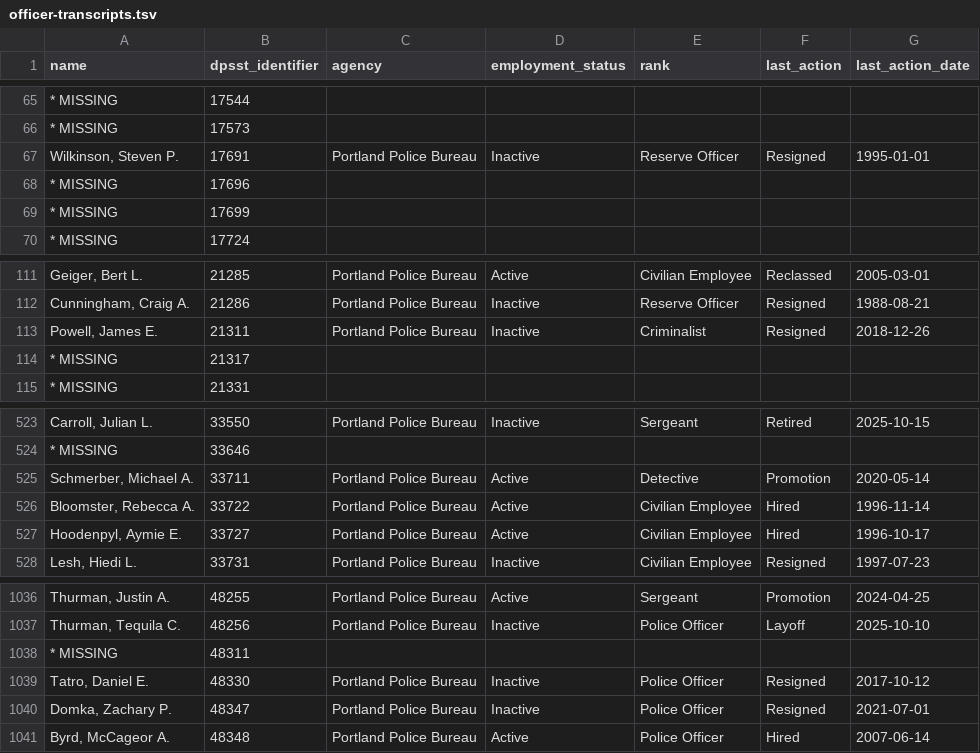
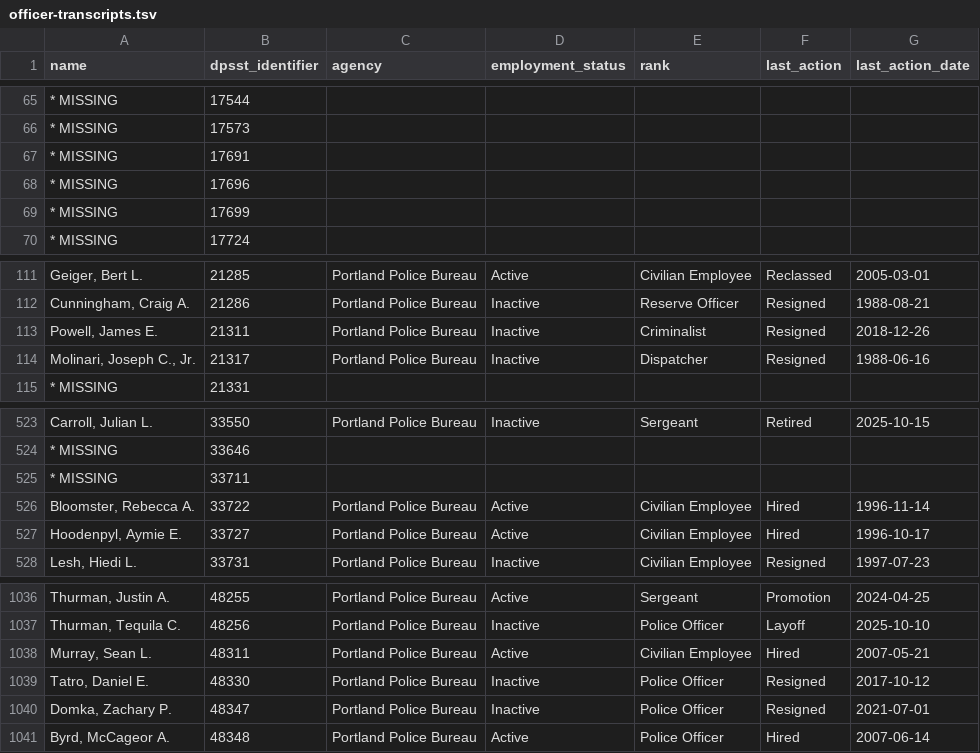
Before and after one commit to PDX-Police-Accountability/dpsst-data, a TSV file: officers/summary/officer-transcripts.tsv, drawn as a sheet; only a part is shown, gaps mark what is left out; the diff names each change by its address in the sheet, - before the commit and + after, or states it on an @@ line.

```diff
--- a/officers/summary/officer-transcripts.tsv
+++ b/officers/summary/officer-transcripts.tsv
-A67 (name): Wilkinson, Steven P.
+A67 (name): * MISSING
-C67 (agency): Portland Police Bureau
+C67 (agency): (empty)
-D67 (employment_status): Inactive
+D67 (employment_status): (empty)
-E67 (rank): Reserve Officer
+E67 (rank): (empty)
-F67 (last_action): Resigned
+F67 (last_action): (empty)
-G67 (last_action_date): 1995-01-01
+G67 (last_action_date): (empty)
-A114 (name): * MISSING
+A114 (name): Molinari, Joseph C., Jr.
-C114 (agency): (empty)
+C114 (agency): Portland Police Bureau
-D114 (employment_status): (empty)
+D114 (employment_status): Inactive
-E114 (rank): (empty)
+E114 (rank): Dispatcher
-F114 (last_action): (empty)
+F114 (last_action): Resigned
-G114 (last_action_date): (empty)
+G114 (last_action_date): 1988-06-16
-A525 (name): Schmerber, Michael A.
+A525 (name): * MISSING
-C525 (agency): Portland Police Bureau
+C525 (agency): (empty)
-D525 (employment_status): Active
+D525 (employment_status): (empty)
-E525 (rank): Detective
+E525 (rank): (empty)
-F525 (last_action): Promotion
+F525 (last_action): (empty)
-G525 (last_action_date): 2020-05-14
+G525 (last_action_date): (empty)
-A1038 (name): * MISSING
+A1038 (name): Murray, Sean L.
-C1038 (agency): (empty)
+C1038 (agency): Portland Police Bureau
-D1038 (employment_status): (empty)
+D1038 (employment_status): Active
-E1038 (rank): (empty)
+E1038 (rank): Civilian Employee
-F1038 (last_action): (empty)
+F1038 (last_action): Hired
-G1038 (last_action_date): (empty)
+G1038 (last_action_date): 2007-05-21
```
Also changed, not shown: officers/summary/officer-transcripts-active.tsv, officers/summary/officer-transcripts-inactive.tsv, 22 other files.
